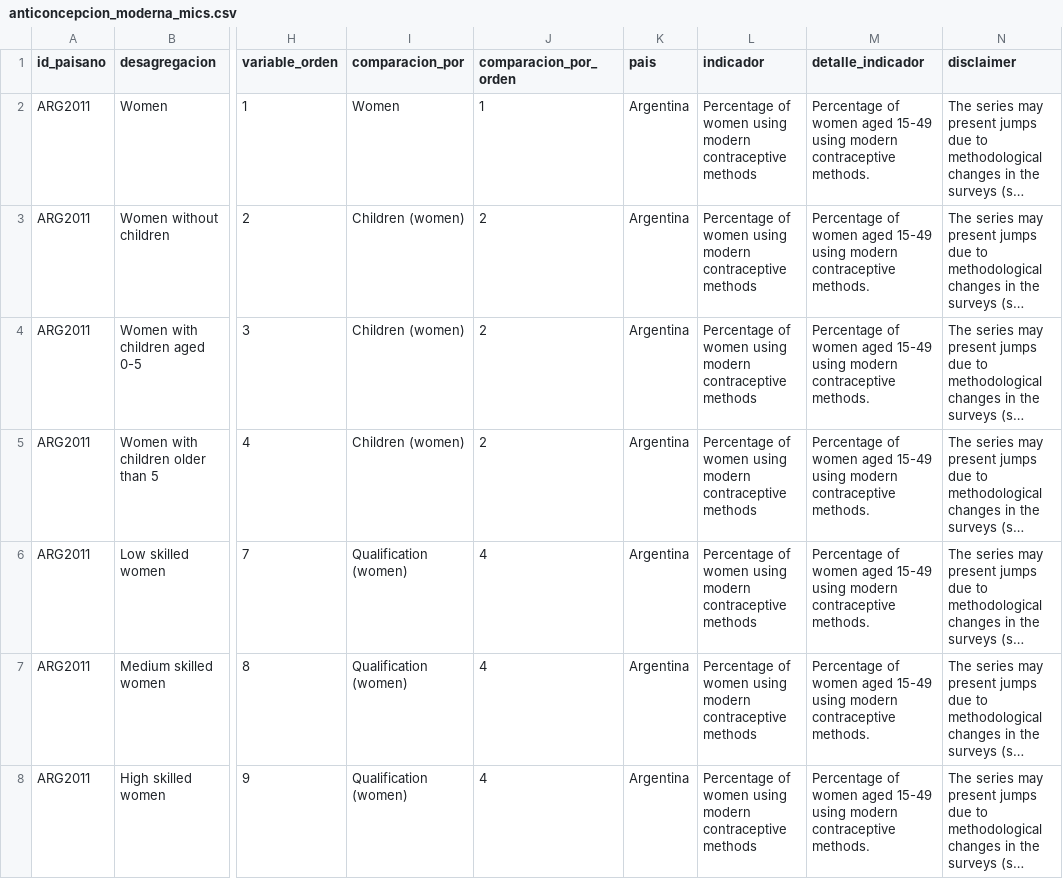
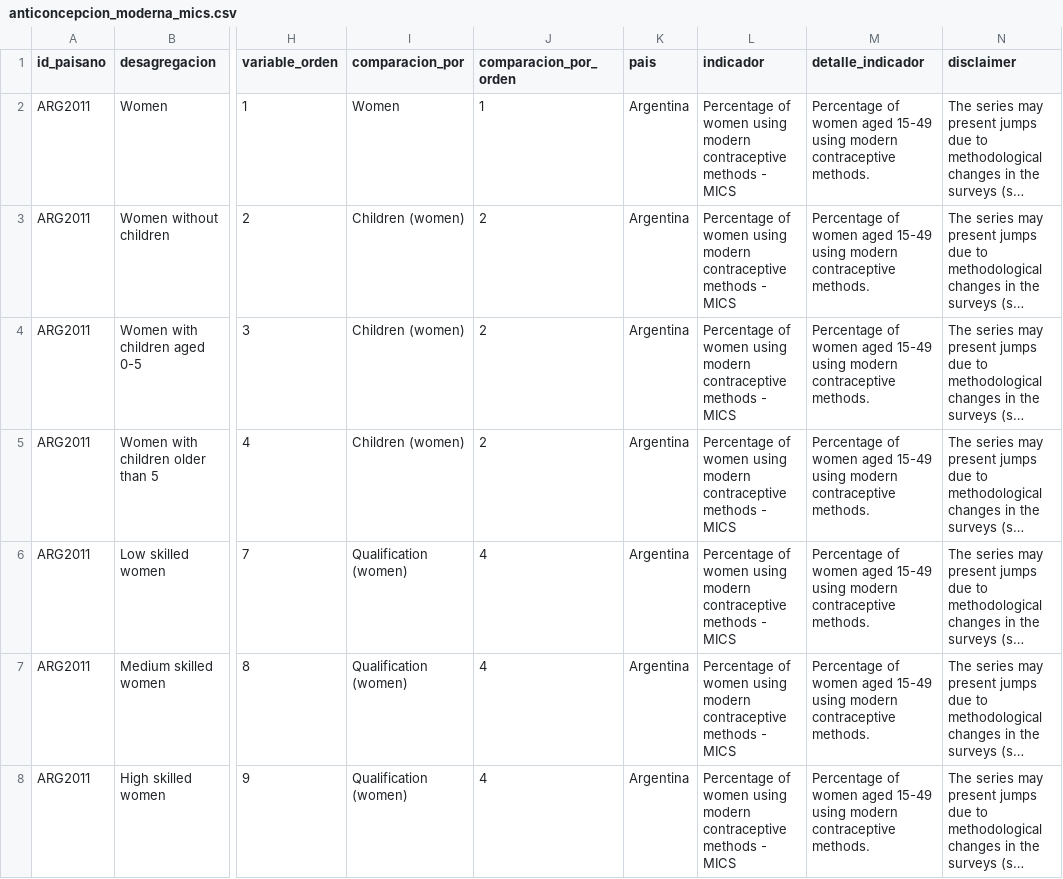
Before and after one commit to julianppe/prueba_oneapp, a CSV file: datasets/familia_english/anticoncepcion_moderna_mics.csv, drawn as a sheet; only a part is shown, gaps mark what is left out; long unchanged cells end in …; the diff covers the shown part only; the diff names each change by its address in the sheet, - before the commit and + after, or states it on an @@ line.

```diff
--- a/datasets/familia_english/anticoncepcion_moderna_mics.csv
+++ b/datasets/familia_english/anticoncepcion_moderna_mics.csv
-L2:L8 (indicador): …contraceptive methods
+L2:L8 (indicador): …contraceptive methods - MICS
```
Also changed, not shown: 99 edited cells elsewhere in this file, datasets/familia_english/anticoncepcion_mics.csv, datasets/familia_english/anticoncepcion_sin_acceso_mics.csv, 22 other files.
